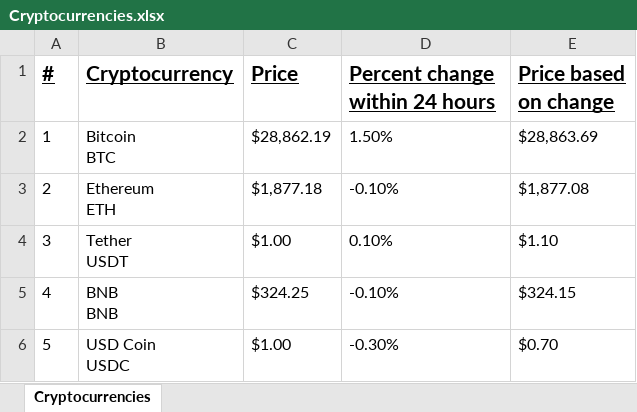
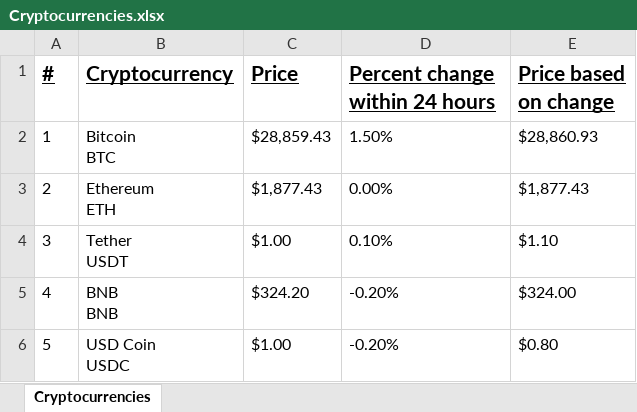
Before and after one commit to nickmcc00/Webscraping, an Excel workbook: Cryptocurrencies.xlsx, sheet Cryptocurrencies, drawn as a sheet; values as stored, in another font and other column widths than the file's, no borders; the diff names each change by its address in the sheet, - before the commit and + after, or states it on an @@ line.

Commit message:
finished

```diff
--- a/Cryptocurrencies.xlsx (sheet Cryptocurrencies)
+++ b/Cryptocurrencies.xlsx (sheet Cryptocurrencies)
-C2 (Price): $28,862.19
+C2 (Price): $28,859.43
-E2 (Price based on change): $28,863.69
+E2 (Price based on change): $28,860.93
-C3 (Price): $1,877.18
+C3 (Price): $1,877.43
-D3 (Percent change within 24 hours): -0.10%
+D3 (Percent change within 24 hours): 0.00%
-E3 (Price based on change): $1,877.08
+E3 (Price based on change): $1,877.43
-C5 (Price): $324.25
+C5 (Price): $324.20
-D5 (Percent change within 24 hours): -0.10%
+D5 (Percent change within 24 hours): -0.20%
-E5 (Price based on change): $324.15
+E5 (Price based on change): $324.00
-D6 (Percent change within 24 hours): -0.30%
+D6 (Percent change within 24 hours): -0.20%
-E6 (Price based on change): $0.70
+E6 (Price based on change): $0.80
```
